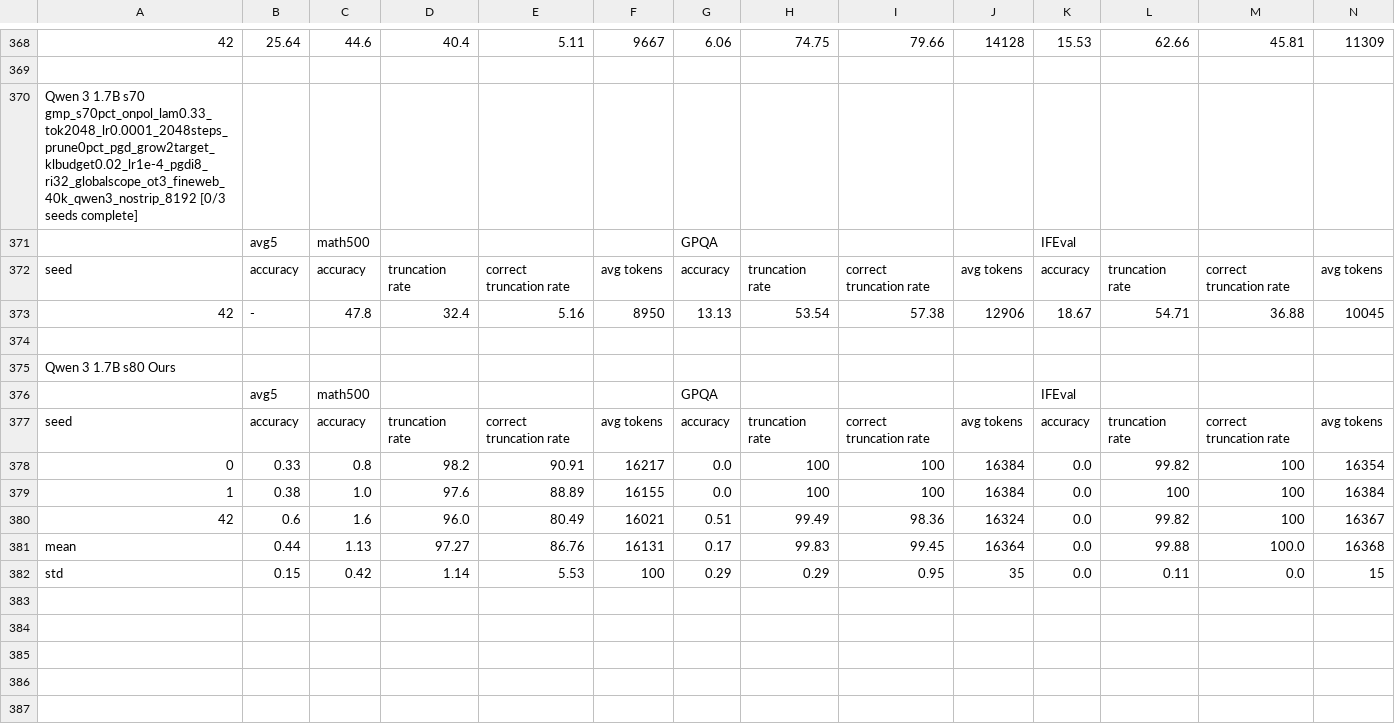
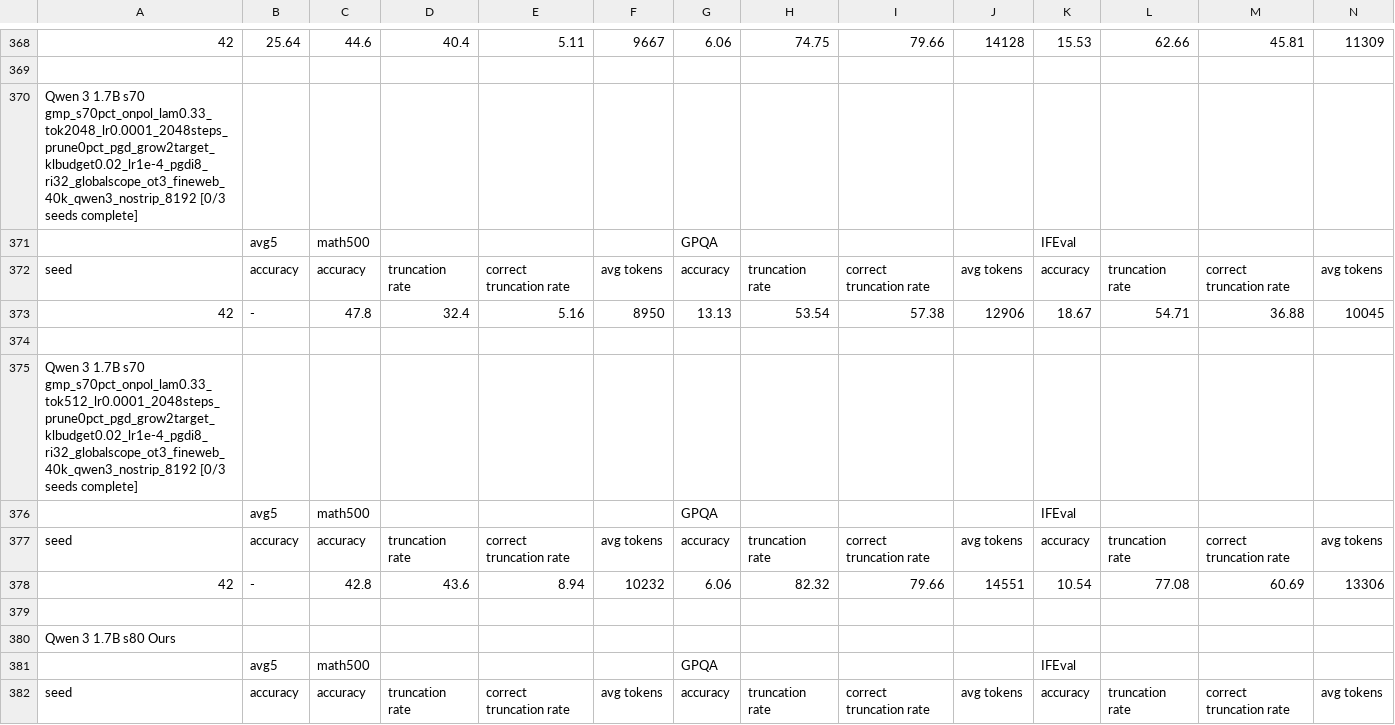
Before and after one commit to cosmos1030/onpolicyelsa_code, a TSV file: long_tsv_results/strict/1.7b/strict_results_1.7b.tsv, drawn as a sheet; only a part is shown, gaps mark what is left out; the shorter side is filled out with more unchanged rows; rows hold the shown columns only; the diff names each change by its address in the sheet, - before the commit and + after, or states it on an @@ line.

Commit message:
harvest: refreshed long/strict TSVs (2026-10-07 11:37:34)

```diff
--- a/long_tsv_results/strict/1.7b/strict_results_1.7b.tsv
+++ b/long_tsv_results/strict/1.7b/strict_results_1.7b.tsv
+row 375: Qwen 3 1.7B s70 gmp_s70pct_onpol_lam0.33_tok512_lr0.0001_2048steps_prune0pct_pgd_grow2target_klbudget0.02_lr1e-4_pgdi8_ri32_globalscope_ot3_fineweb_40k_qwen3_nostrip_8192 [0/3 seeds complete]
+row 376:  | avg5 | math500 |  |  |  | GPQA |  |  |  | IFEval
+row 377: seed | accuracy | accuracy | truncation rate | correct truncation rate | avg tokens | accuracy | truncation rate | correct truncation rate | avg tokens | accuracy | truncation rate | correct truncation rate | avg tokens
+row 378: 42 | - | 42.8 | 43.6 | 8.94 | 10232 | 6.06 | 82.32 | 79.66 | 14551 | 10.54 | 77.08 | 60.69 | 13306
+row 379: (empty)
```
Also changed, not shown: long_tsv_results/1.7b/long_results_1.7b.tsv, long_tsv_results/1.7b/runs_1.7b.tsv, 4 other files.
